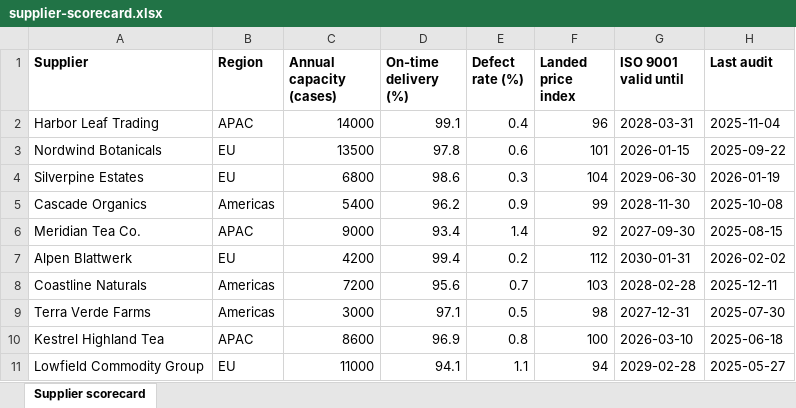
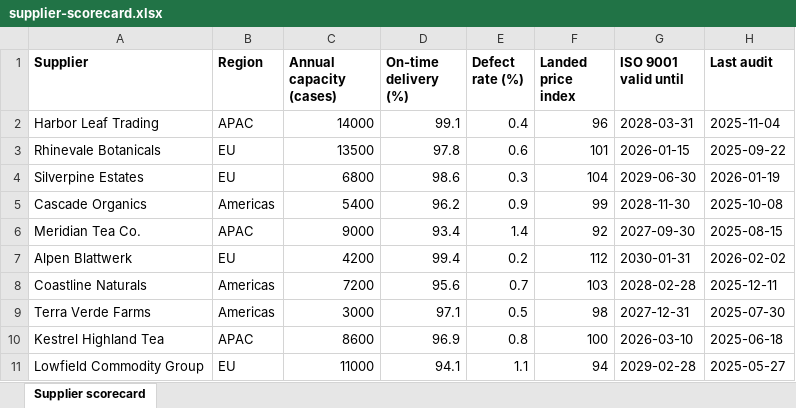
Before and after one commit to alexander-kastil/low-code-agents, an Excel workbook: labs/03-copilot-studio/03-advanced/04-reasoning/lab-01-supplier-recommendation/supplier-scorecard.xlsx, sheet Supplier scorecard, drawn as a sheet; values as stored, in another font and other column widths than the file's, no borders; the diff names each change by its address in the sheet, - before the commit and + after, or states it on an @@ line.

```diff
--- a/labs/03-copilot-studio/03-advanced/04-reasoning/lab-01-supplier-recommendation/supplier-scorecard.xlsx (sheet Supplier scorecard)
+++ b/labs/03-copilot-studio/03-advanced/04-reasoning/lab-01-supplier-recommendation/supplier-scorecard.xlsx (sheet Supplier scorecard)
-A3 (Supplier): Nordwind Botanicals
+A3 (Supplier): Rhinevale Botanicals
```
Also changed, not shown: 3 other files.
